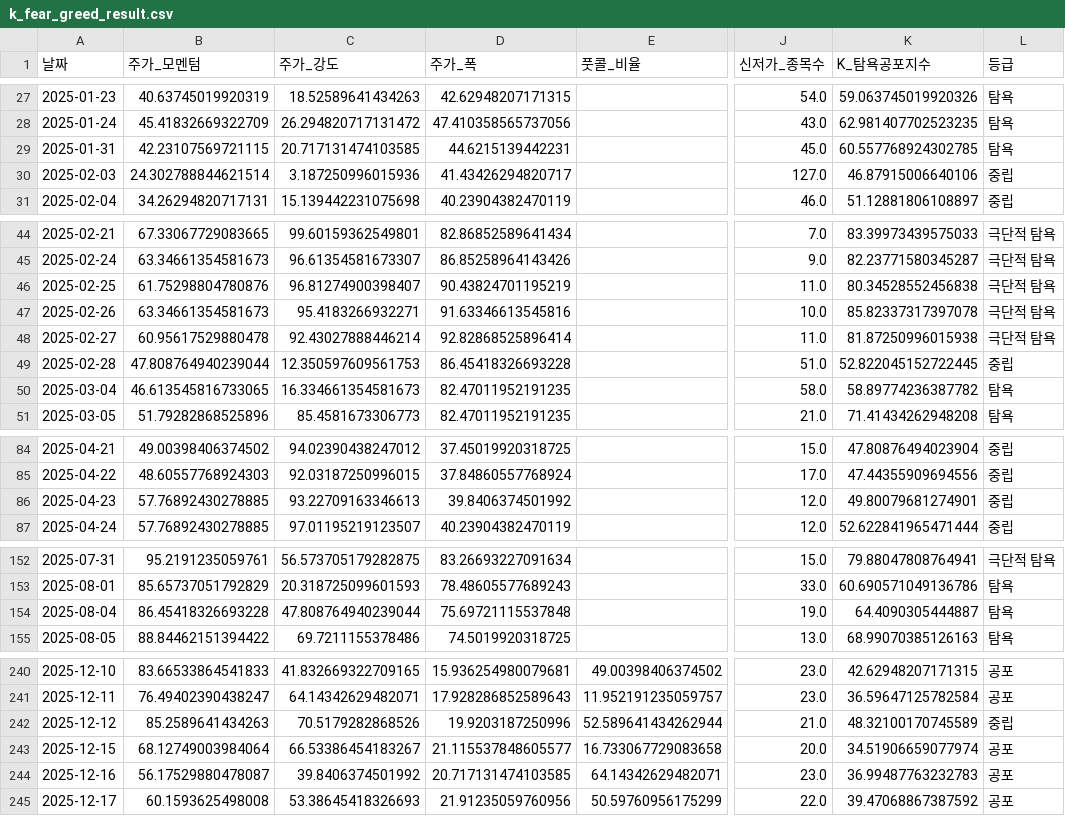
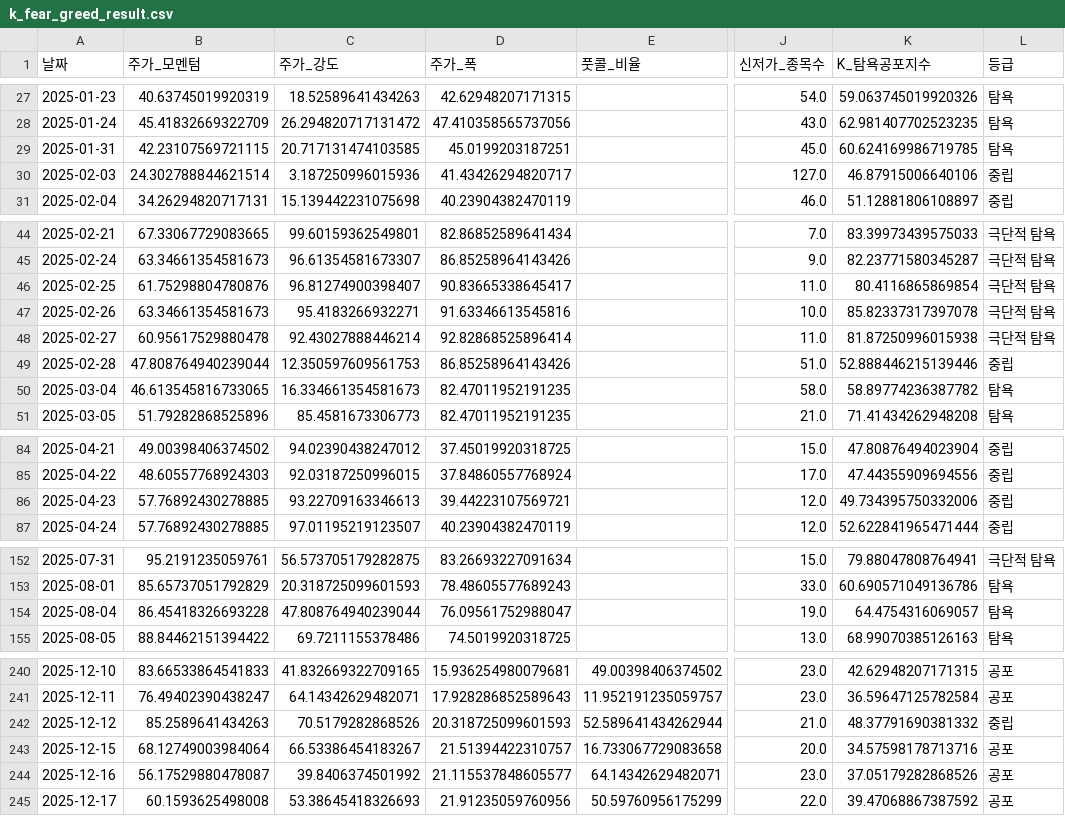
Before and after one commit to hhhpophhh-dot/k-fear-greed-index, a CSV file: k_fear_greed_result.csv, drawn as a sheet; only a part is shown, gaps mark what is left out; the diff covers the shown part only; the diff names each change by its address in the sheet, - before the commit and + after, or states it on an @@ line.

```diff
--- a/k_fear_greed_result.csv
+++ b/k_fear_greed_result.csv
-D29 (주가_폭): 44.6215139442231
+D29 (주가_폭): 45.0199203187251
-K29 (K_탐욕공포지수): 60.557768924302785
+K29 (K_탐욕공포지수): 60.624169986719785
-D46 (주가_폭): 90.43824701195219
+D46 (주가_폭): 90.83665338645417
-K46 (K_탐욕공포지수): 80.34528552456838
+K46 (K_탐욕공포지수): 80.4116865869854
-D49 (주가_폭): 86.45418326693228
+D49 (주가_폭): 86.85258964143426
-K49 (K_탐욕공포지수): 52.822045152722445
+K49 (K_탐욕공포지수): 52.888446215139446
-D86 (주가_폭): 39.8406374501992
+D86 (주가_폭): 39.44223107569721
-K86 (K_탐욕공포지수): 49.80079681274901
+K86 (K_탐욕공포지수): 49.734395750332006
-D154 (주가_폭): 75.69721115537848
+D154 (주가_폭): 76.09561752988047
-K154 (K_탐욕공포지수): 64.4090305444887
+K154 (K_탐욕공포지수): 64.4754316069057
-D242 (주가_폭): 19.9203187250996
+D242 (주가_폭): 20.318725099601593
-K242 (K_탐욕공포지수): 48.32100170745589
+K242 (K_탐욕공포지수): 48.37791690381332
-D243 (주가_폭): 21.115537848605577
+D243 (주가_폭): 21.51394422310757
-K243 (K_탐욕공포지수): 34.51906659077974
+K243 (K_탐욕공포지수): 34.57598178713716
-D244 (주가_폭): 20.717131474103585
+D244 (주가_폭): 21.115537848605577
-K244 (K_탐욕공포지수): 36.99487763232783
+K244 (K_탐욕공포지수): 37.05179282868526
```
Also changed, not shown: 9 edited cells elsewhere in this file, pcr_raw_data.csv.
